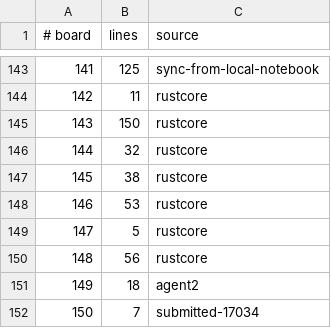
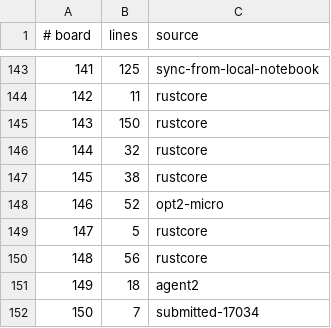
Before and after one commit to WarriorsSami/ccc-2026-nanofabricator, a TSV file: notebook/boards/3-large/index.tsv, drawn as a sheet; only a part is shown, gaps mark what is left out.

```diff
--- a/notebook/boards/3-large/index.tsv
+++ b/notebook/boards/3-large/index.tsv
@@ -147,3 +147,3 @@
 145	38	rustcore
-146	53	rustcore
+146	52	opt2-micro
 147	5	rustcore
```
Also changed, not shown: 1 other file.
